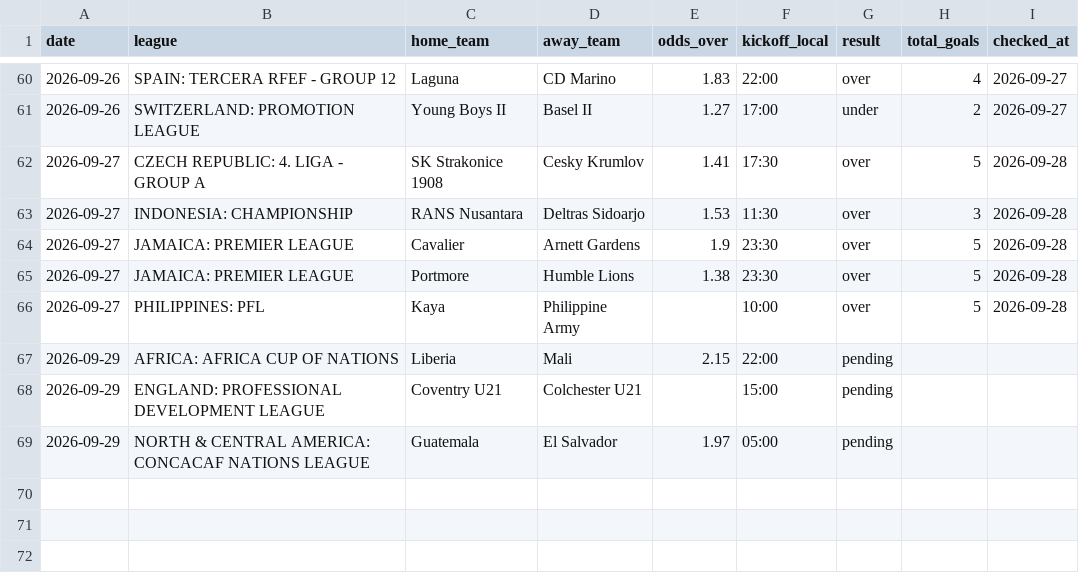
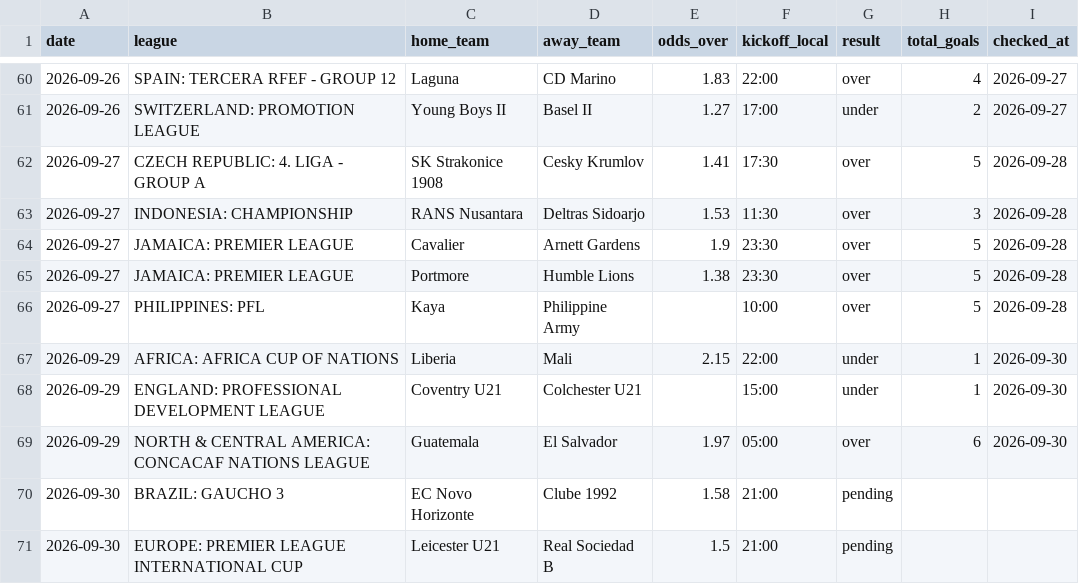
Before and after one commit to andrei0182/SuperBet, a CSV file: recommendations_log.csv, drawn as a sheet; only a part is shown, gaps mark what is left out.

```diff
--- a/recommendations_log.csv
+++ b/recommendations_log.csv
@@ -66,4 +66,6 @@ date,league,home_team,away_team,odds_over,kickoff_local,result,total_goals,check
 2026-09-27,PHILIPPINES: PFL,Kaya,Philippine Army,,10:00,over,5,2026-09-28
-2026-09-29,AFRICA: AFRICA CUP OF NATIONS,Liberia,Mali,2.15,22:00,pending,,
-2026-09-29,ENGLAND: PROFESSIONAL DEVELOPMENT LEAGUE,Coventry U21,Colchester U21,,15:00,pending,,
-2026-09-29,NORTH & CENTRAL AMERICA: CONCACAF NATIONS LEAGUE,Guatemala,El Salvador,1.97,05:00,pending,,
+2026-09-29,AFRICA: AFRICA CUP OF NATIONS,Liberia,Mali,2.15,22:00,under,1,2026-09-30
+2026-09-29,ENGLAND: PROFESSIONAL DEVELOPMENT LEAGUE,Coventry U21,Colchester U21,,15:00,under,1,2026-09-30
+2026-09-29,NORTH & CENTRAL AMERICA: CONCACAF NATIONS LEAGUE,Guatemala,El Salvador,1.97,05:00,over,6,2026-09-30
+2026-09-30,BRAZIL: GAUCHO 3,EC Novo Horizonte,Clube 1992,1.58,21:00,pending,,
+2026-09-30,EUROPE: PREMIER LEAGUE INTERNATIONAL CUP,Leicester U21,Real Sociedad B,1.5,21:00,pending,,
```
Also changed, not shown: 1 other file.
